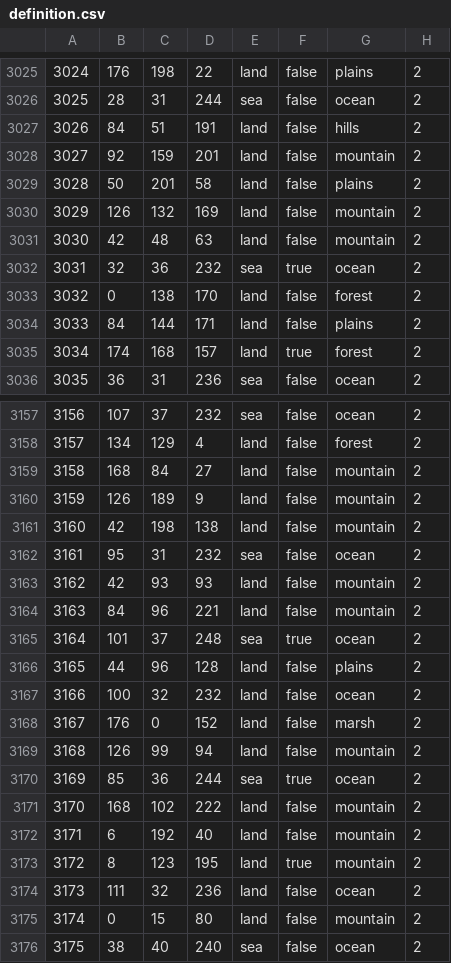
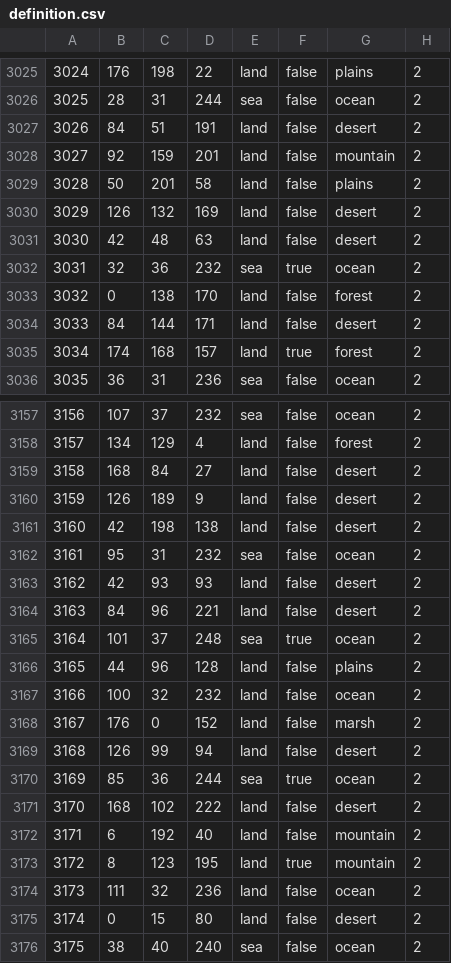
Before and after one commit to battleskorpion/nadivided-dev, a CSV file: nadivided/map/definition.csv, drawn as a sheet; only a part is shown, gaps mark what is left out; the diff covers the shown part only.

```diff
--- a/nadivided/map/definition.csv
+++ b/nadivided/map/definition.csv
@@ -3026,10 +3026,10 @@
 3025;28;31;244;sea;false;ocean;2
-3026;84;51;191;land;false;hills;2
+3026;84;51;191;land;false;desert;2
 3027;92;159;201;land;false;mountain;2
 3028;50;201;58;land;false;plains;2
-3029;126;132;169;land;false;mountain;2
-3030;42;48;63;land;false;mountain;2
+3029;126;132;169;land;false;desert;2
+3030;42;48;63;land;false;desert;2
 3031;32;36;232;sea;true;ocean;2
 3032;0;138;170;land;false;forest;2
-3033;84;144;171;land;false;plains;2
+3033;84;144;171;land;false;desert;2
 3034;174;168;157;land;true;forest;2
@@ -3158,8 +3158,8 @@
 3157;134;129;4;land;false;forest;2
-3158;168;84;27;land;false;mountain;2
-3159;126;189;9;land;false;mountain;2
-3160;42;198;138;land;false;mountain;2
+3158;168;84;27;land;false;desert;2
+3159;126;189;9;land;false;desert;2
+3160;42;198;138;land;false;desert;2
 3161;95;31;232;sea;false;ocean;2
-3162;42;93;93;land;false;mountain;2
-3163;84;96;221;land;false;mountain;2
+3162;42;93;93;land;false;desert;2
+3163;84;96;221;land;false;desert;2
 3164;101;37;248;sea;true;ocean;2
@@ -3168,5 +3168,5 @@
 3167;176;0;152;land;false;marsh;2
-3168;126;99;94;land;false;mountain;2
+3168;126;99;94;land;false;desert;2
 3169;85;36;244;sea;true;ocean;2
-3170;168;102;222;land;false;mountain;2
+3170;168;102;222;land;false;desert;2
 3171;6;192;40;land;false;mountain;2
@@ -3174,3 +3174,3 @@
 3173;111;32;236;land;false;ocean;2
-3174;0;15;80;land;false;mountain;2
+3174;0;15;80;land;false;desert;2
 3175;38;40;240;sea;false;ocean;2
```
Also changed, not shown: 85 edited cells elsewhere in this file, 28 other files.
